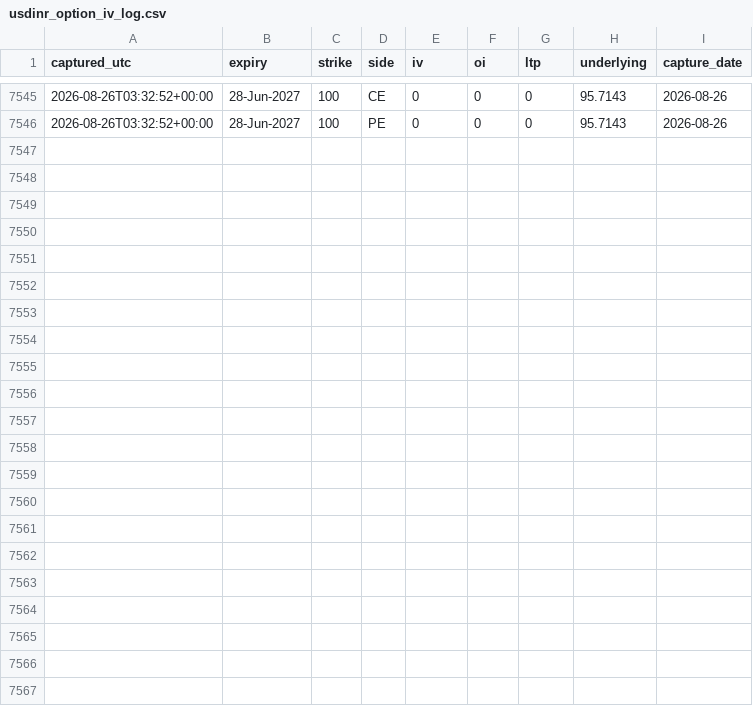
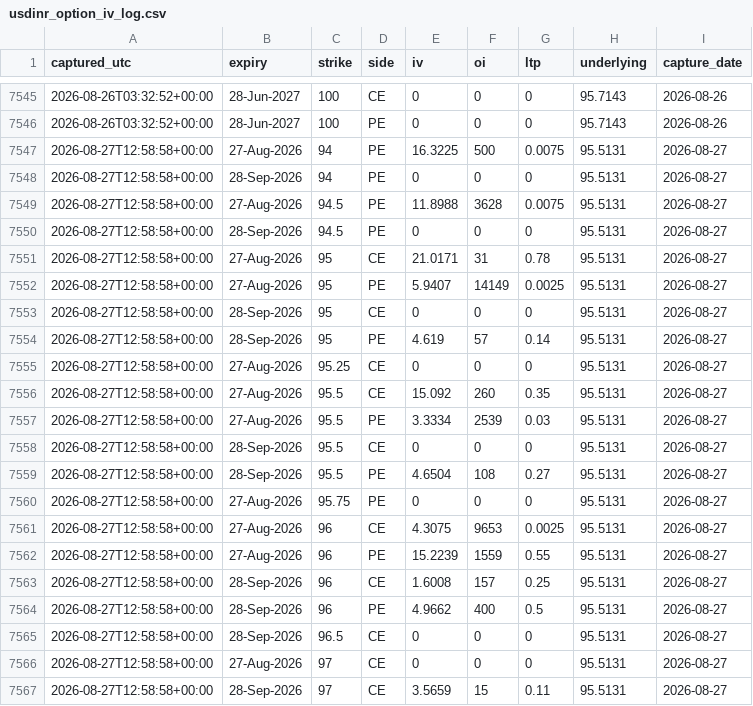
Before and after one commit to kksimsr/macro-data-cache, a CSV file: data/india/usdinr_option_iv_log.csv, drawn as a sheet; only a part is shown, gaps mark what is left out; the diff names each change by its address in the sheet, - before the commit and + after, or states it on an @@ line.

```diff
--- a/data/india/usdinr_option_iv_log.csv
+++ b/data/india/usdinr_option_iv_log.csv
+row 7547: 2026-08-27T12:58:58+00:00 | 27-Aug-2026 | 94 | PE | 16.3225 | 500 | 0.0075 | 95.5131 | 2026-08-27
+row 7548: 2026-08-27T12:58:58+00:00 | 28-Sep-2026 | 94 | PE | 0 | 0 | 0 | 95.5131 | 2026-08-27
+row 7549: 2026-08-27T12:58:58+00:00 | 27-Aug-2026 | 94.5 | PE | 11.8988 | 3628 | 0.0075 | 95.5131 | 2026-08-27
+row 7550: 2026-08-27T12:58:58+00:00 | 28-Sep-2026 | 94.5 | PE | 0 | 0 | 0 | 95.5131 | 2026-08-27
+row 7551: 2026-08-27T12:58:58+00:00 | 27-Aug-2026 | 95 | CE | 21.0171 | 31 | 0.78 | 95.5131 | 2026-08-27
+row 7552: 2026-08-27T12:58:58+00:00 | 27-Aug-2026 | 95 | PE | 5.9407 | 14149 | 0.0025 | 95.5131 | 2026-08-27
+row 7553: 2026-08-27T12:58:58+00:00 | 28-Sep-2026 | 95 | CE | 0 | 0 | 0 | 95.5131 | 2026-08-27
+row 7554: 2026-08-27T12:58:58+00:00 | 28-Sep-2026 | 95 | PE | 4.619 | 57 | 0.14 | 95.5131 | 2026-08-27
+row 7555: 2026-08-27T12:58:58+00:00 | 27-Aug-2026 | 95.25 | CE | 0 | 0 | 0 | 95.5131 | 2026-08-27
+row 7556: 2026-08-27T12:58:58+00:00 | 27-Aug-2026 | 95.5 | CE | 15.092 | 260 | 0.35 | 95.5131 | 2026-08-27
+row 7557: 2026-08-27T12:58:58+00:00 | 27-Aug-2026 | 95.5 | PE | 3.3334 | 2539 | 0.03 | 95.5131 | 2026-08-27
+row 7558: 2026-08-27T12:58:58+00:00 | 28-Sep-2026 | 95.5 | CE | 0 | 0 | 0 | 95.5131 | 2026-08-27
+row 7559: 2026-08-27T12:58:58+00:00 | 28-Sep-2026 | 95.5 | PE | 4.6504 | 108 | 0.27 | 95.5131 | 2026-08-27
+row 7560: 2026-08-27T12:58:58+00:00 | 27-Aug-2026 | 95.75 | PE | 0 | 0 | 0 | 95.5131 | 2026-08-27
+row 7561: 2026-08-27T12:58:58+00:00 | 27-Aug-2026 | 96 | CE | 4.3075 | 9653 | 0.0025 | 95.5131 | 2026-08-27
+row 7562: 2026-08-27T12:58:58+00:00 | 27-Aug-2026 | 96 | PE | 15.2239 | 1559 | 0.55 | 95.5131 | 2026-08-27
+row 7563: 2026-08-27T12:58:58+00:00 | 28-Sep-2026 | 96 | CE | 1.6008 | 157 | 0.25 | 95.5131 | 2026-08-27
+row 7564: 2026-08-27T12:58:58+00:00 | 28-Sep-2026 | 96 | PE | 4.9662 | 400 | 0.5 | 95.5131 | 2026-08-27
+row 7565: 2026-08-27T12:58:58+00:00 | 28-Sep-2026 | 96.5 | CE | 0 | 0 | 0 | 95.5131 | 2026-08-27
+row 7566: 2026-08-27T12:58:58+00:00 | 27-Aug-2026 | 97 | CE | 0 | 0 | 0 | 95.5131 | 2026-08-27
+row 7567: 2026-08-27T12:58:58+00:00 | 28-Sep-2026 | 97 | CE | 3.5659 | 15 | 0.11 | 95.5131 | 2026-08-27
```
Also changed, not shown: data/market/brent_daily.csv, data/market/ecb_eur_reference_rates.csv, 20 other files.
